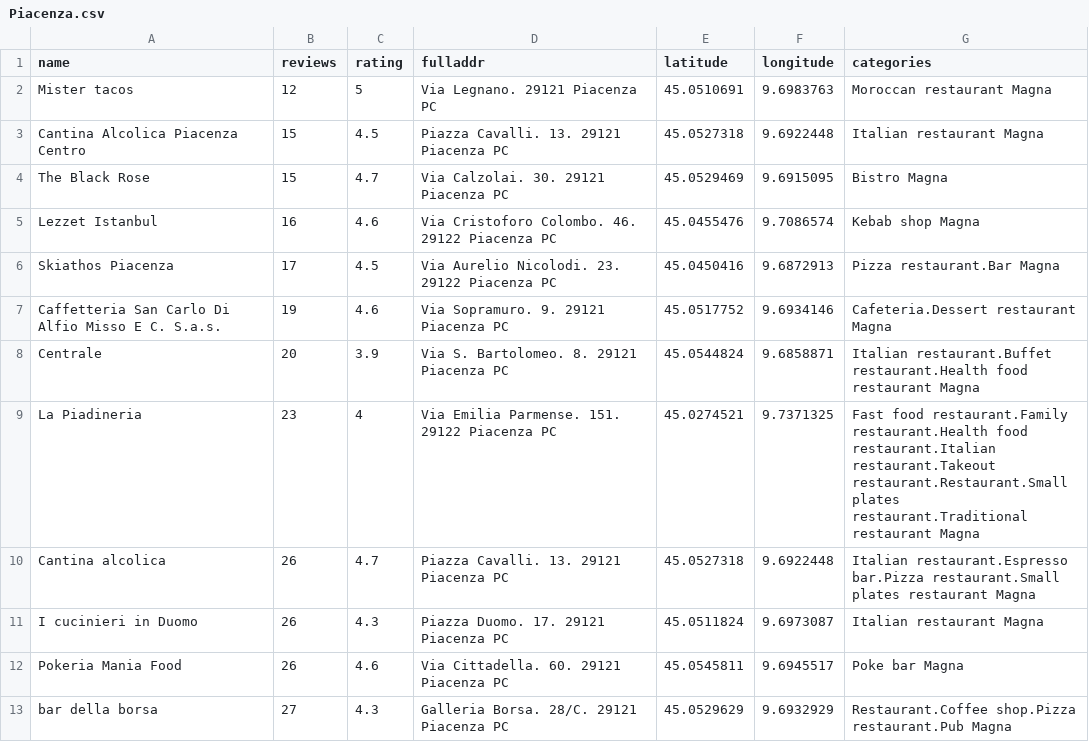
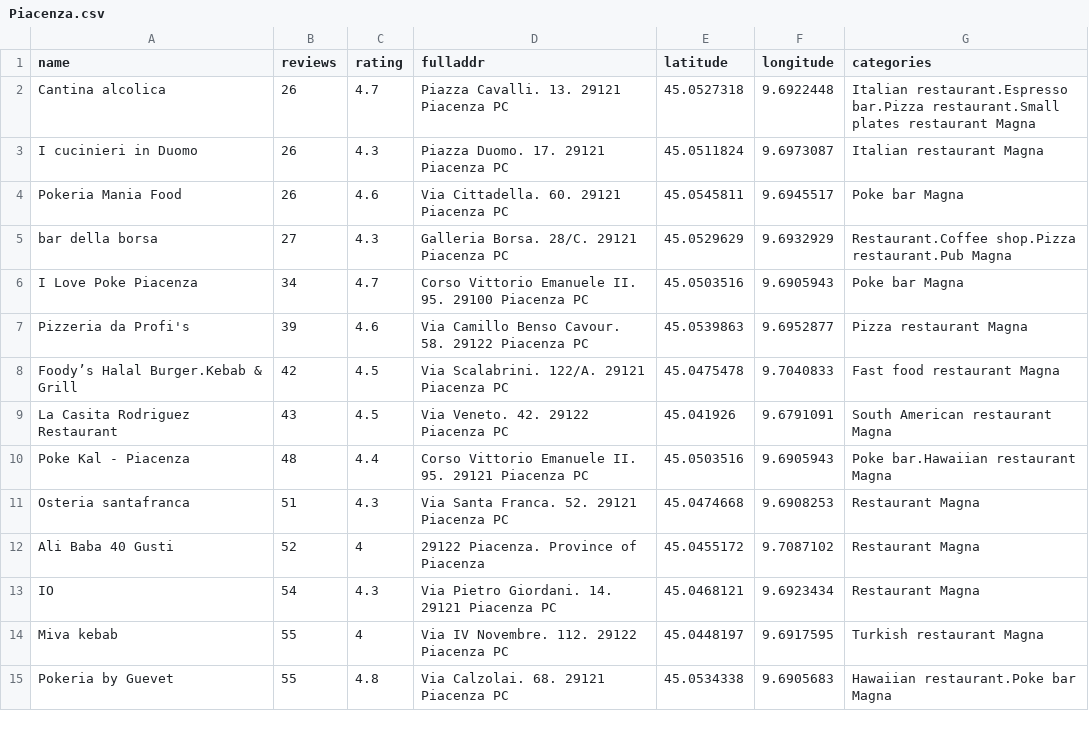
Before and after one commit to EdwardBramus/EdwardBramus.github.io, a CSV file: Piacenza.csv, drawn as a sheet; only a part is shown; the shorter side is filled out with more unchanged rows.

```diff
--- a/Piacenza.csv
+++ b/Piacenza.csv
@@ -1,10 +1,2 @@
 name,reviews,rating,fulladdr,latitude,longitude,categories
-Mister tacos,12,5,Via Legnano. 29121 Piacenza PC,45.0510691,9.6983763,Moroccan restaurant Magna
-Cantina Alcolica Piacenza Centro,15,4.5,Piazza Cavalli. 13. 29121 Piacenza PC,45.0527318,9.6922448,Italian restaurant Magna
-The Black Rose,15,4.7,Via Calzolai. 30. 29121 Piacenza PC,45.0529469,9.6915095,Bistro Magna
-Lezzet Istanbul,16,4.6,Via Cristoforo Colombo. 46. 29122 Piacenza PC,45.0455476,9.7086574,Kebab shop Magna
-Skiathos Piacenza,17,4.5,Via Aurelio Nicolodi. 23. 29122 Piacenza PC,45.0450416,9.6872913,Pizza restaurant.Bar Magna
-Caffetteria San Carlo Di Alfio Misso E C. S.a.s.,19,4.6,Via Sopramuro. 9. 29121 Piacenza PC,45.0517752,9.6934146,Cafeteria.Dessert restaurant Magna
-Centrale,20,3.9,Via S. Bartolomeo. 8. 29121 Piacenza PC,45.0544824,9.6858871,Italian restaurant.Buffet restaurant.Health food restaurant Magna
-La Piadineria,23,4,Via Emilia Parmense. 151. 29122 Piacenza PC,45.0274521,9.7371325,Fast food restaurant.Family restaurant.Health food restaurant.Italian restaurant.Takeout restaurant.Restaurant.Small plates restaurant.Traditional restaurant Magna
 Cantina alcolica,26,4.7,Piazza Cavalli. 13. 29121 Piacenza PC,45.0527318,9.6922448,Italian restaurant.Espresso bar.Pizza restaurant.Small plates restaurant Magna
```
Also changed, not shown: Lodi.csv, Pavia.csv, 3 other files.
